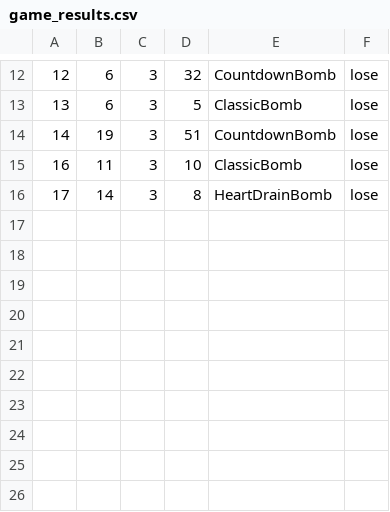
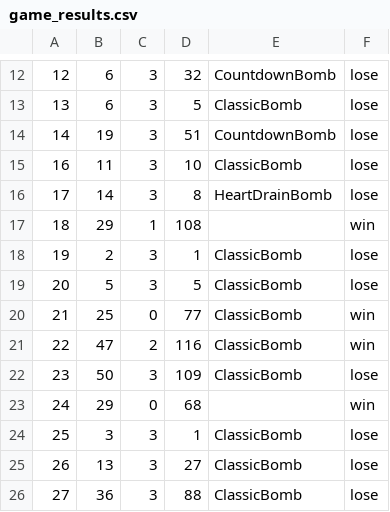
Before and after one commit to nicharr-nn/HeartStopperMinesweeper, a CSV file: game_results.csv, drawn as a sheet; only a part is shown, gaps mark what is left out; the diff names each change by its address in the sheet, - before the commit and + after, or states it on an @@ line.

Commit message:
collected more data

```diff
--- a/game_results.csv
+++ b/game_results.csv
+row 17: 18 | 29 | 1 | 108 |  | win
+row 18: 19 | 2 | 3 | 1 | ClassicBomb | lose
+row 19: 20 | 5 | 3 | 5 | ClassicBomb | lose
+row 20: 21 | 25 | 0 | 77 | ClassicBomb | win
+row 21: 22 | 47 | 2 | 116 | ClassicBomb | win
+row 22: 23 | 50 | 3 | 109 | ClassicBomb | lose
+row 23: 24 | 29 | 0 | 68 |  | win
+row 24: 25 | 3 | 3 | 1 | ClassicBomb | lose
+row 25: 26 | 13 | 3 | 27 | ClassicBomb | lose
+row 26: 27 | 36 | 3 | 88 | ClassicBomb | lose
```
